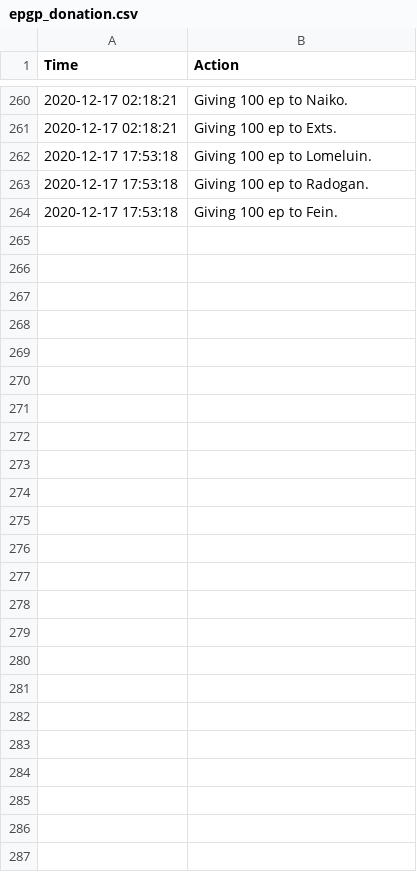
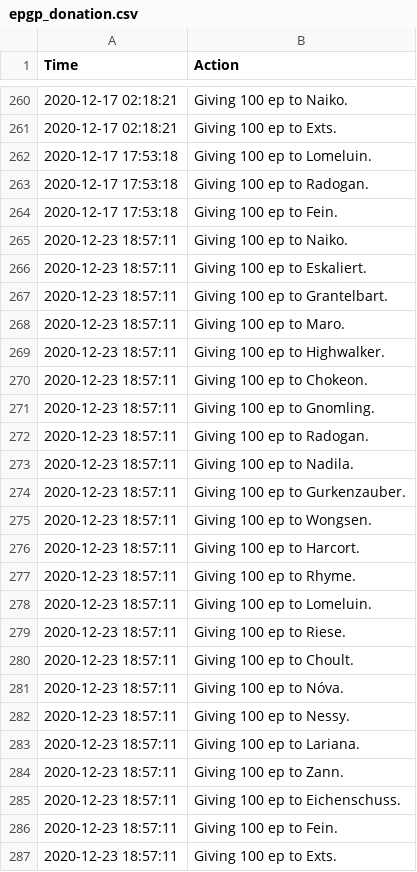
Before and after one commit to LessIsMoreGuild/LessIsMoreGuild.github.io, a CSV file: epgp_donation.csv, drawn as a sheet; only a part is shown, gaps mark what is left out.

Commit message:
Update epgp_donation.csv

```diff
--- a/epgp_donation.csv
+++ b/epgp_donation.csv
@@ -264 +264,24 @@ Time;Action
 2020-12-17 17:53:18;Giving 100 ep to Fein.
+2020-12-23 18:57:11;Giving 100 ep to Naiko.
+2020-12-23 18:57:11;Giving 100 ep to Eskaliert.
+2020-12-23 18:57:11;Giving 100 ep to Grantelbart.
+2020-12-23 18:57:11;Giving 100 ep to Maro.
+2020-12-23 18:57:11;Giving 100 ep to Highwalker.
+2020-12-23 18:57:11;Giving 100 ep to Chokeon.
+2020-12-23 18:57:11;Giving 100 ep to Gnomling.
+2020-12-23 18:57:11;Giving 100 ep to Radogan.
+2020-12-23 18:57:11;Giving 100 ep to Nadila.
+2020-12-23 18:57:11;Giving 100 ep to Gurkenzauber.
+2020-12-23 18:57:11;Giving 100 ep to Wongsen.
+2020-12-23 18:57:11;Giving 100 ep to Harcort.
+2020-12-23 18:57:11;Giving 100 ep to Rhyme.
+2020-12-23 18:57:11;Giving 100 ep to Lomeluin.
+2020-12-23 18:57:11;Giving 100 ep to Riese.
+2020-12-23 18:57:11;Giving 100 ep to Choult.
+2020-12-23 18:57:11;Giving 100 ep to Nóva.
+2020-12-23 18:57:11;Giving 100 ep to Nessy.
+2020-12-23 18:57:11;Giving 100 ep to Lariana.
+2020-12-23 18:57:11;Giving 100 ep to Zann.
+2020-12-23 18:57:11;Giving 100 ep to Eichenschuss.
+2020-12-23 18:57:11;Giving 100 ep to Fein.
+2020-12-23 18:57:11;Giving 100 ep to Exts.
```
